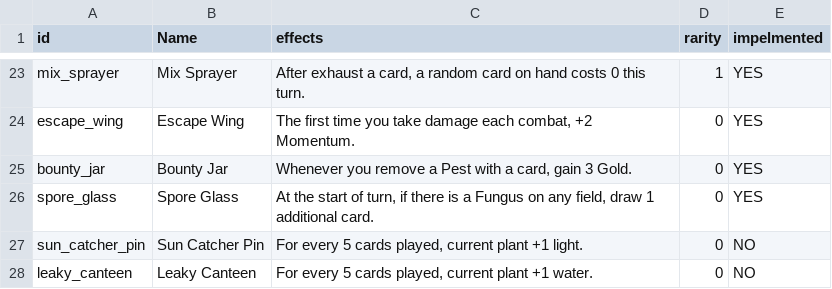
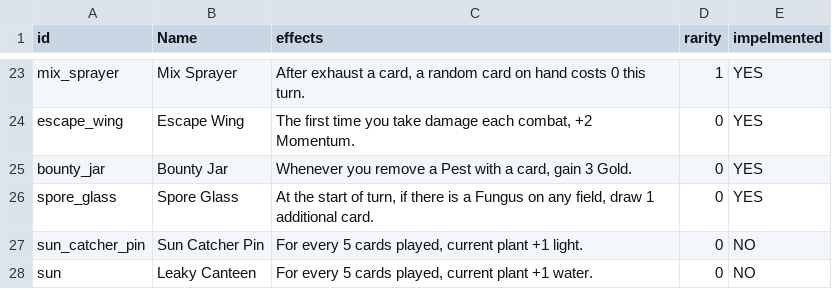
Before and after one commit to cyanglaz/garden, a CSV file: csv/trinkets.csv, drawn as a sheet; only a part is shown, gaps mark what is left out.

```diff
--- a/csv/trinkets.csv
+++ b/csv/trinkets.csv
@@ -27,2 +27,2 @@
 "sun_catcher_pin","Sun Catcher Pin","For every 5 cards played, current plant +1 light.","0","NO"
-"leaky_canteen","Leaky Canteen","For every 5 cards played, current plant +1 water.","0","NO"
+"sun","Leaky Canteen","For every 5 cards played, current plant +1 water.","0","NO"
```
Also changed, not shown: csv/cards.csv, 6 other files.
